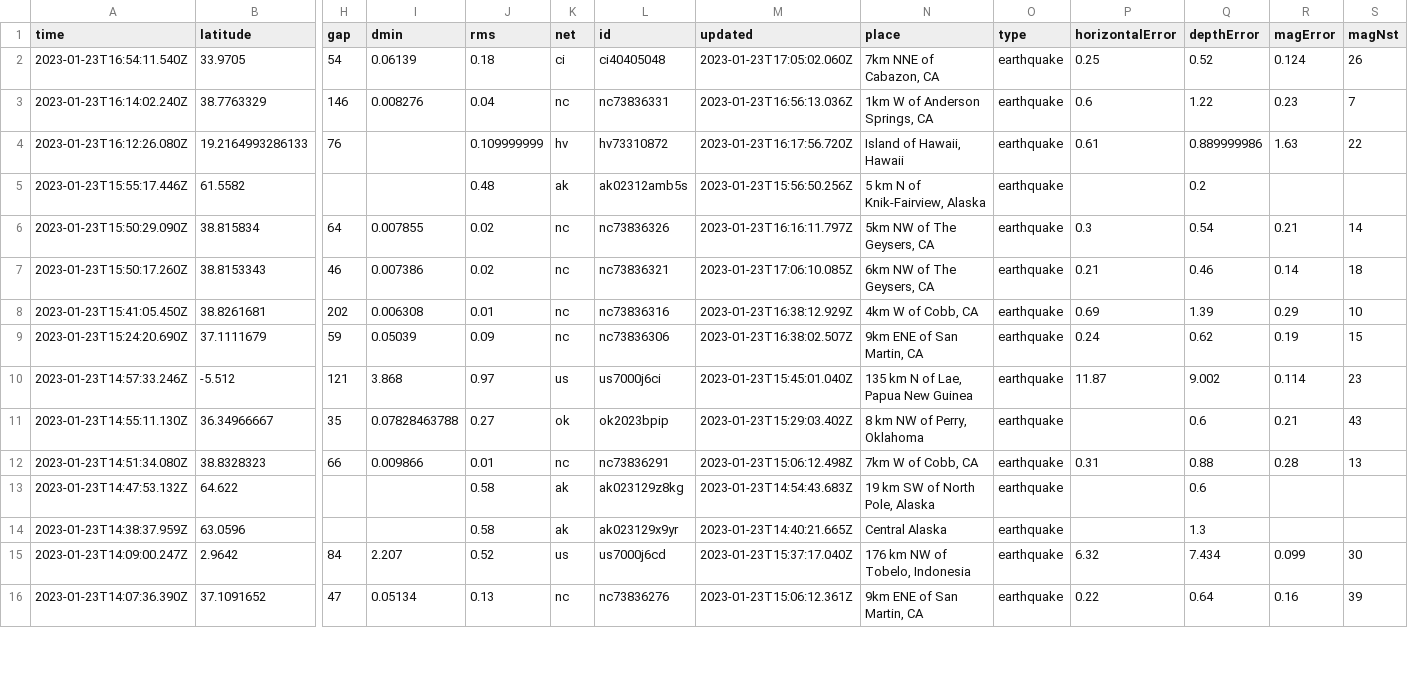
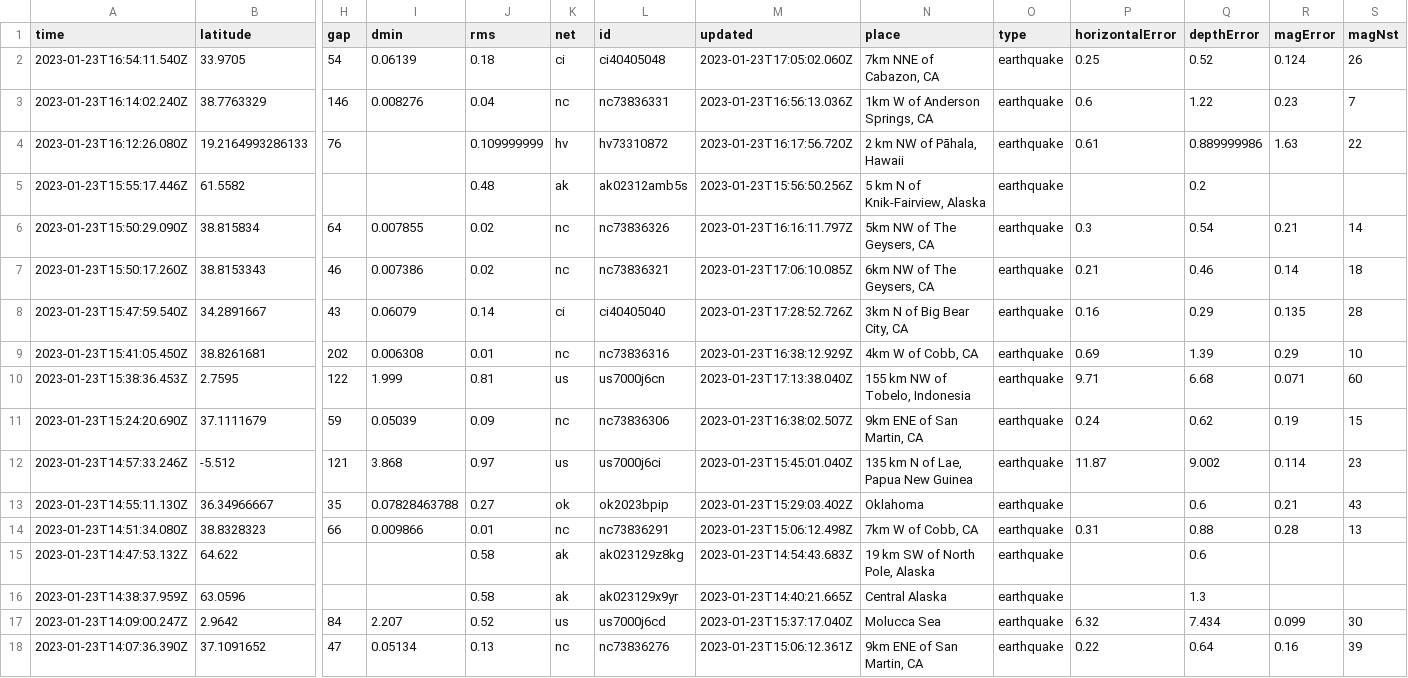
Before and after one commit to katielicari/nicar22-github-action, a CSV file: usgs_current.csv, drawn as a sheet; only a part is shown, gaps mark what is left out; addresses are those after the commit; rows hold the shown columns only; the diff covers the shown part only; the diff names each change by its address in the sheet, - before the commit and + after, or states it on an @@ line.

```diff
--- a/usgs_current.csv
+++ b/usgs_current.csv
-N4 (place): Island of Hawaii, Hawaii
+N4 (place): 2 km NW of Pāhala, Hawaii
+row 8: 2023-01-23T15:47:59.540Z | 34.2891667 | 43 | 0.06079 | 0.14 | ci | ci40405040 | 2023-01-23T17:28:52.726Z | 3km N of Big Bear City, CA | earthquake | 0.16 | 0.29 | 0.135 | 28
+row 10: 2023-01-23T15:38:36.453Z | 2.7595 | 122 | 1.999 | 0.81 | us | us7000j6cn | 2023-01-23T17:13:38.040Z | 155 km NW of Tobelo, Indonesia | earthquake | 9.71 | 6.68 | 0.071 | 60
-N13 (place): 8 km NW of Perry, Oklahoma
+N13 (place): Oklahoma
-N17 (place): 176 km NW of Tobelo, Indonesia
+N17 (place): Molucca Sea
```
Also changed, not shown: 1 added row, 4 removed rows and 36 edited cells elsewhere in this file.
